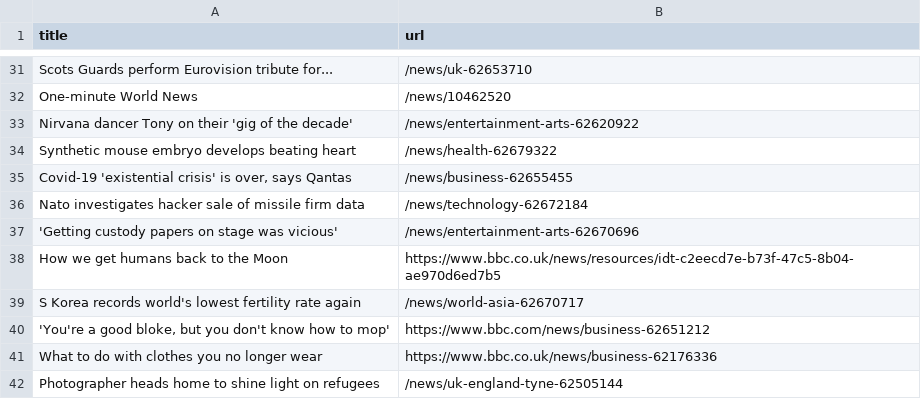
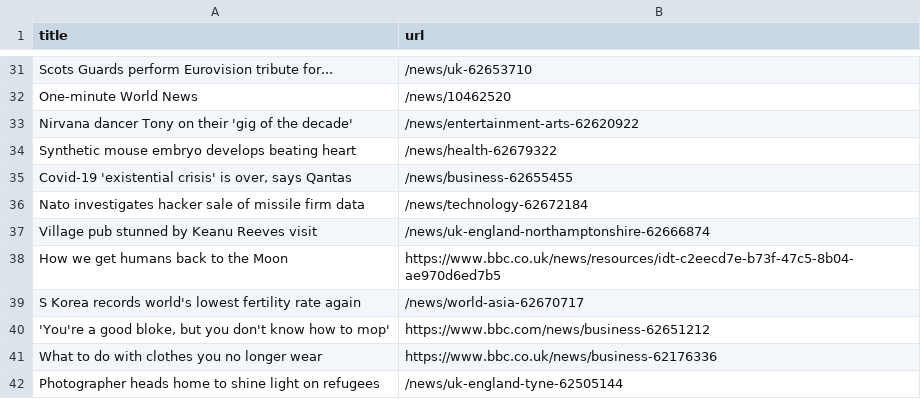
Before and after one commit to yikchun-l/bbc-scraper-tutorial, a CSV file: bbc.csv, drawn as a sheet; only a part is shown, gaps mark what is left out; removed rows and columns are numbered as before the commit, all else as after; the diff names each change by its address in the sheet, - before the commit and + after, or states it on an @@ line.

```diff
--- a/bbc.csv
+++ b/bbc.csv
-row 37: 'Getting custody papers on stage was vicious' | /news/entertainment-arts-62670696
+row 37: Village pub stunned by Keanu Reeves visit | /news/uk-england-northamptonshire-62666874
```
